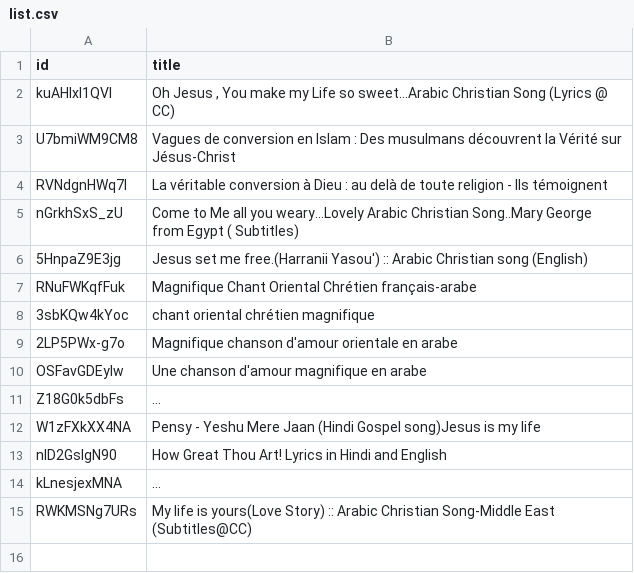
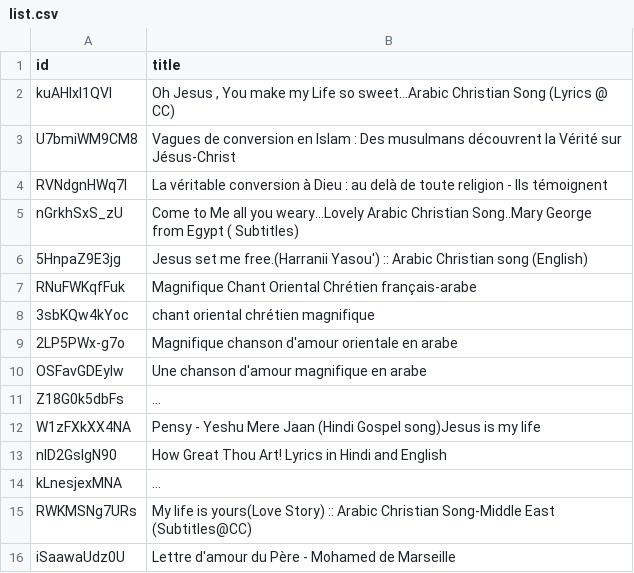
Before and after one commit to amispourlavie/cms, a CSV file: preview/lang/fr/videos/list.csv, drawn as a sheet; long unchanged cells end in …; the diff names each change by its address in the sheet, - before the commit and + after, or states it on an @@ line.

Commit message:
Update list.csv

```diff
--- a/preview/lang/fr/videos/list.csv
+++ b/preview/lang/fr/videos/list.csv
+row 16: iSaawaUdz0U | Lettre d'amour du Père - Mohamed de Marseille
```
